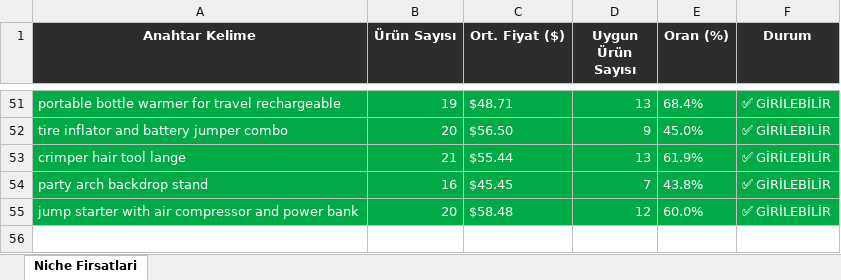
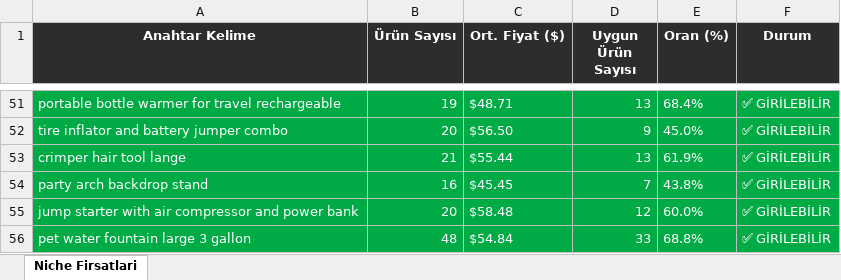
Before and after one commit to furkanarslan3445-coder/amazon-pl-research, an Excel workbook: output/amazon_niche_rapor_2026-04-06.xlsx, sheet Niche Firsatlari, drawn as a sheet; only a part is shown, gaps mark what is left out; values as stored, in another font and other column widths than the file's, no borders; the diff names each change by its address in the sheet, - before the commit and + after, or states it on an @@ line.

```diff
--- a/output/amazon_niche_rapor_2026-04-06.xlsx (sheet Niche Firsatlari)
+++ b/output/amazon_niche_rapor_2026-04-06.xlsx (sheet Niche Firsatlari)
+row 56: pet water fountain large 3 gallon | 48 | $54.84 | 33 | 68.8% | ✅ GİRİLEBİLİR
```
Also changed, not shown: 1 other file.
